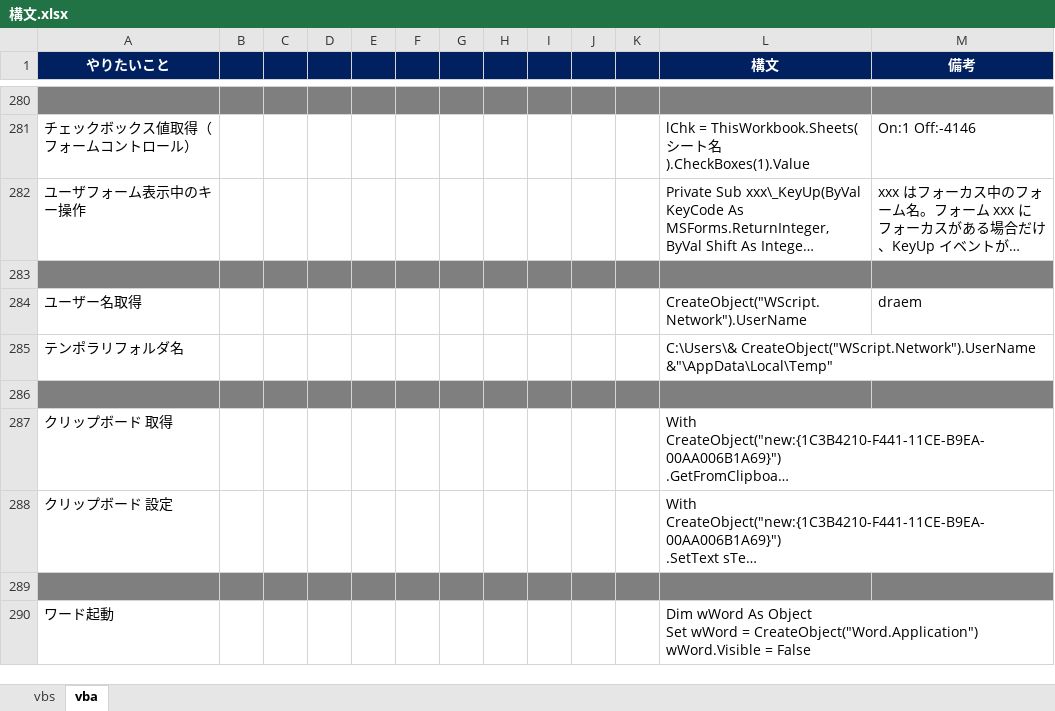
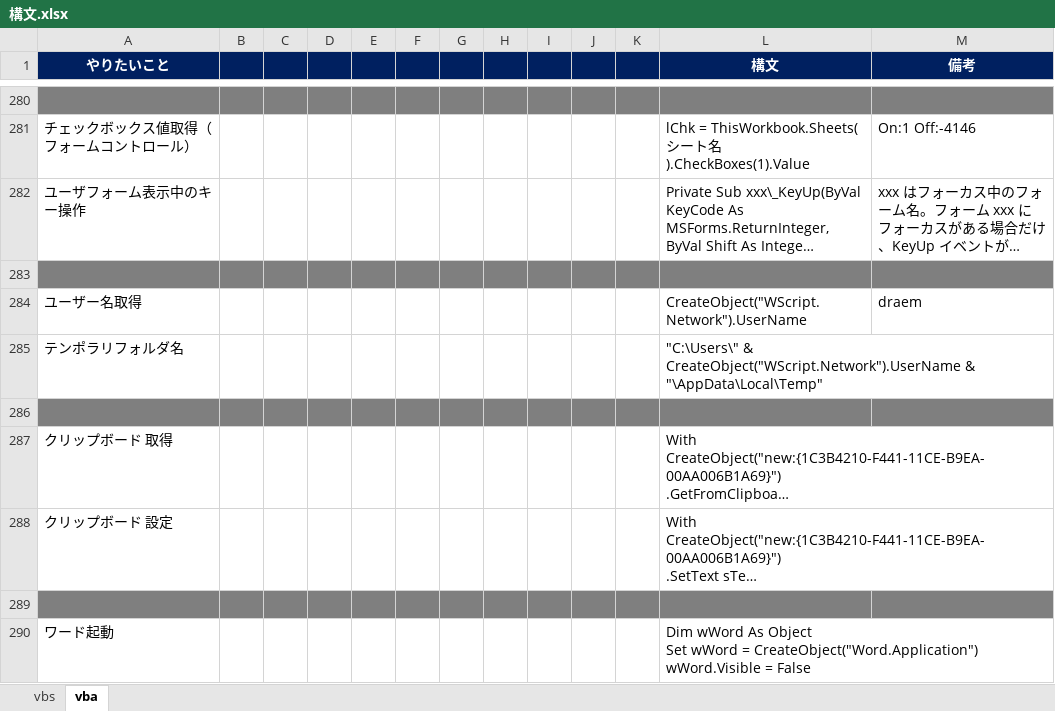
Before and after one commit to draemonash2/codes, an Excel workbook: 構文.xlsx, sheet vba, drawn as a sheet; only a part is shown, gaps mark what is left out; long unchanged cells end in …; values as stored, in another font and other column widths than the file's, no borders; the diff names each change by its address in the sheet, - before the commit and + after, or states it on an @@ line.

```diff
--- a/構文.xlsx (sheet vba)
+++ b/構文.xlsx (sheet vba)
-L285 (構文): C:\Users\& CreateObject("WScript.Network").UserName &"\AppData\Local\Temp"
+L285 (構文): "C:\Users\" & CreateObject("WScript.Network").UserName & "\AppData\Local\Temp"
```
Also changed, not shown: vbs/関数一覧.xlsx, 2 other files.
